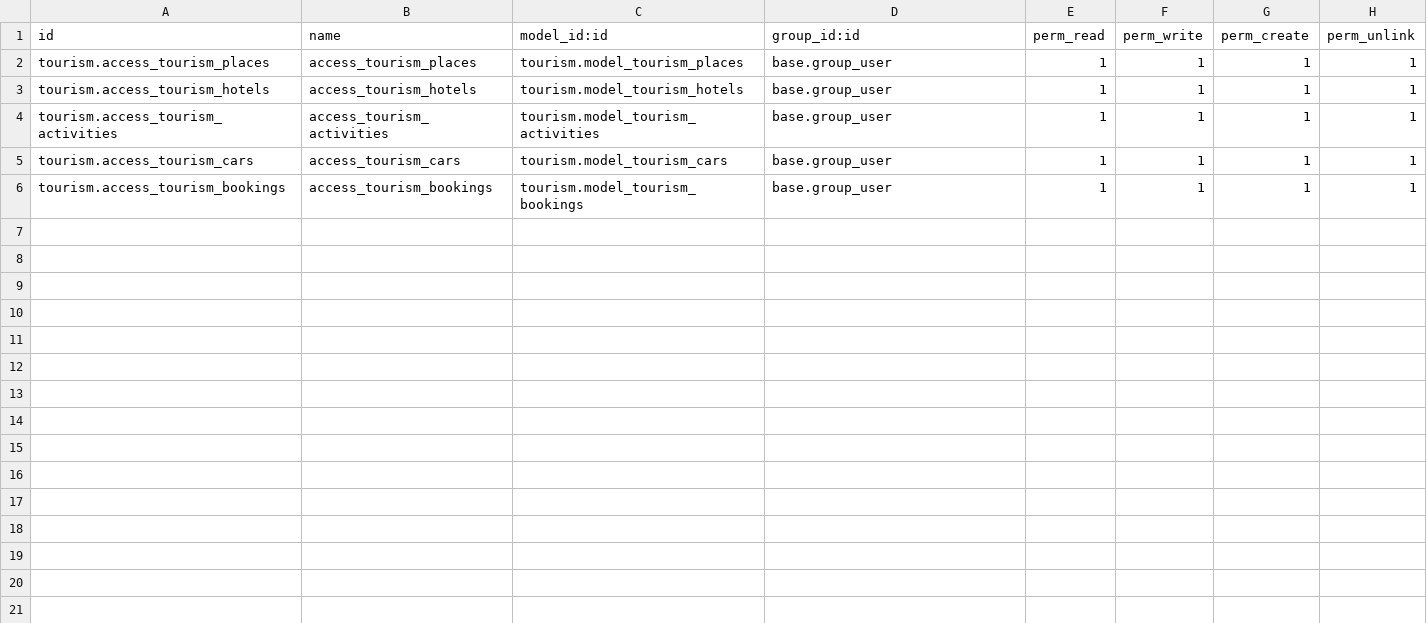
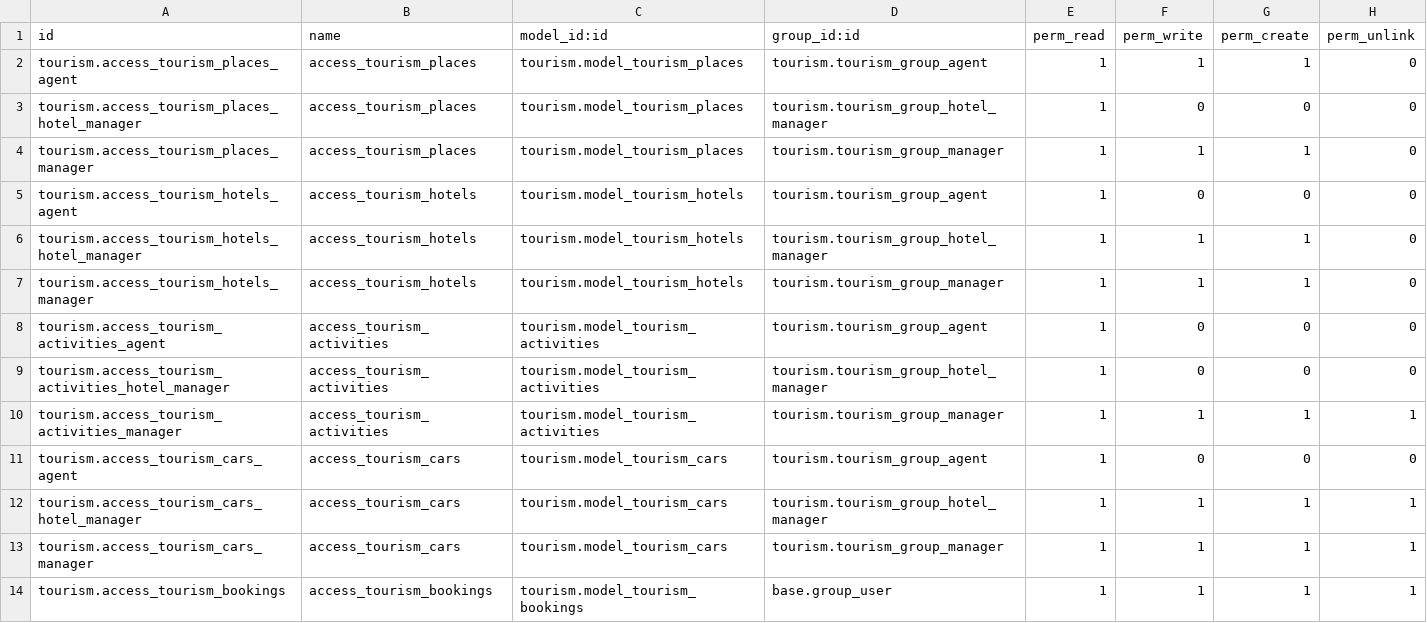
Before and after one commit to deso-odoo/tourism-module, a CSV file: tourism/security/ir.model.access.csv, drawn as a sheet.

Commit message:
[IMP] tourism: added PDF reports for places to get all bookings details.

```diff
--- a/tourism/security/ir.model.access.csv
+++ b/tourism/security/ir.model.access.csv
@@ -1,6 +1,14 @@
 id,name,model_id:id,group_id:id,perm_read,perm_write,perm_create,perm_unlink
-tourism.access_tourism_places,access_tourism_places,tourism.model_tourism_places,base.group_user,1,1,1,1
-tourism.access_tourism_hotels,access_tourism_hotels,tourism.model_tourism_hotels,base.group_user,1,1,1,1
-tourism.access_tourism_activities,access_tourism_activities,tourism.model_tourism_activities,base.group_user,1,1,1,1
-tourism.access_tourism_cars,access_tourism_cars,tourism.model_tourism_cars,base.group_user,1,1,1,1
+tourism.access_tourism_places_agent,access_tourism_places,tourism.model_tourism_places,tourism.tourism_group_agent,1,1,1,0
+tourism.access_tourism_places_hotel_manager,access_tourism_places,tourism.model_tourism_places,tourism.tourism_group_hotel_manager,1,0,0,0
+tourism.access_tourism_places_manager,access_tourism_places,tourism.model_tourism_places,tourism.tourism_group_manager,1,1,1,0
+tourism.access_tourism_hotels_agent,access_tourism_hotels,tourism.model_tourism_hotels,tourism.tourism_group_agent,1,0,0,0
+tourism.access_tourism_hotels_hotel_manager,access_tourism_hotels,tourism.model_tourism_hotels,tourism.tourism_group_hotel_manager,1,1,1,0
+tourism.access_tourism_hotels_manager,access_tourism_hotels,tourism.model_tourism_hotels,tourism.tourism_group_manager,1,1,1,0
+tourism.access_tourism_activities_agent,access_tourism_activities,tourism.model_tourism_activities,tourism.tourism_group_agent,1,0,0,0
+tourism.access_tourism_activities_hotel_manager,access_tourism_activities,tourism.model_tourism_activities,tourism.tourism_group_hotel_manager,1,0,0,0
+tourism.access_tourism_activities_manager,access_tourism_activities,tourism.model_tourism_activities,tourism.tourism_group_manager,1,1,1,1
+tourism.access_tourism_cars_agent,access_tourism_cars,tourism.model_tourism_cars,tourism.tourism_group_agent,1,0,0,0
+tourism.access_tourism_cars_hotel_manager,access_tourism_cars,tourism.model_tourism_cars,tourism.tourism_group_hotel_manager,1,1,1,1
+tourism.access_tourism_cars_manager,access_tourism_cars,tourism.model_tourism_cars,tourism.tourism_group_manager,1,1,1,1
 tourism.access_tourism_bookings,access_tourism_bookings,tourism.model_tourism_bookings,base.group_user,1,1,1,1
```
Also changed, not shown: 10 other files.
